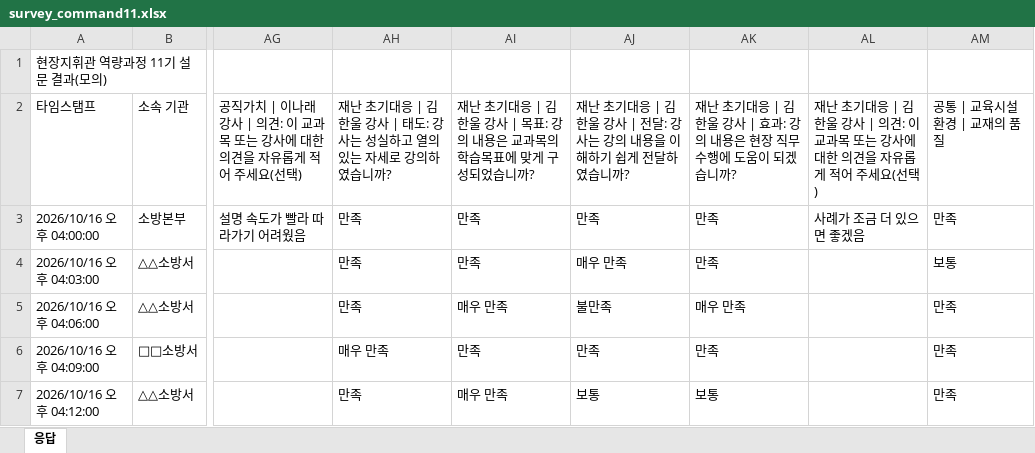
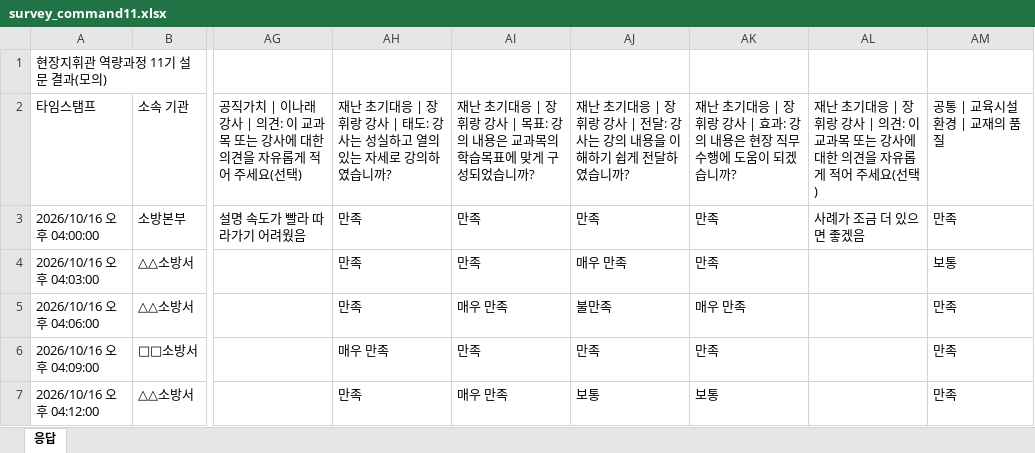
Before and after one commit to lecture-master-ai/lecture-master-ai.github.io, an Excel workbook: samples/survey_command11.xlsx, sheet 응답, drawn as a sheet; only a part is shown, gaps mark what is left out; values as stored, in another font and other column widths than the file's, no borders; the diff names each change by its address in the sheet, - before the commit and + after, or states it on an @@ line.

```diff
--- a/samples/survey_command11.xlsx (sheet 응답)
+++ b/samples/survey_command11.xlsx (sheet 응답)
-AH2: …대응 | 김한울 강사…
+AH2: …대응 | 장휘랑 강사…
-AI2: …대응 | 김한울 강사…
+AI2: …대응 | 장휘랑 강사…
-AJ2: …대응 | 김한울 강사…
+AJ2: …대응 | 장휘랑 강사…
-AK2: …대응 | 김한울 강사…
+AK2: …대응 | 장휘랑 강사…
-AL2: …대응 | 김한울 강사…
+AL2: …대응 | 장휘랑 강사…
```
Also changed, not shown: 1 other file.
